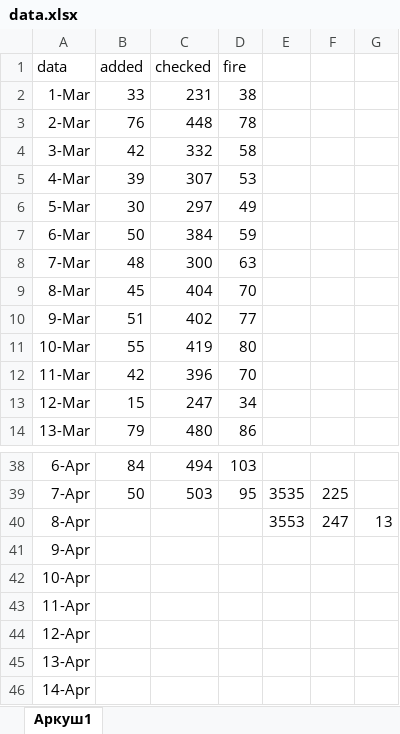
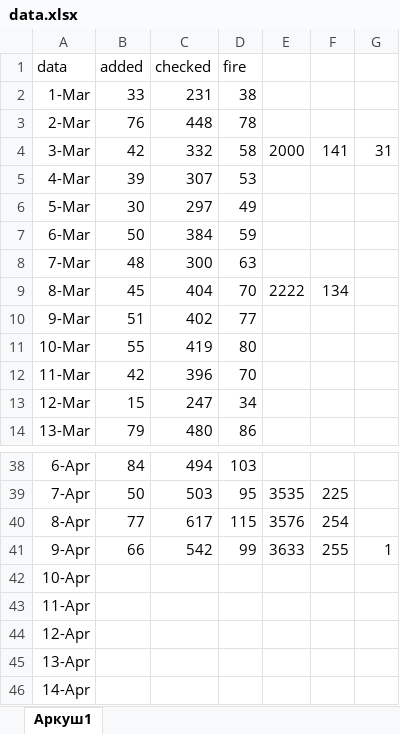
Before and after one commit to Roma4466/DuoCards, an Excel workbook: data.xlsx, sheet Аркуш1, drawn as a sheet; only a part is shown, gaps mark what is left out; values as stored, in another font and other column widths than the file's, no borders; the diff names each change by its address in the sheet, - before the commit and + after, or states it on an @@ line.

```diff
--- a/data.xlsx (sheet Аркуш1)
+++ b/data.xlsx (sheet Аркуш1)
-E4: (empty)
+E4: 2000
-F4: (empty)
+F4: 141
-G4: (empty)
+G4: 31
-E9: (empty)
+E9: 2222
-F9: (empty)
+F9: 134
-B40 (added): (empty)
+B40 (added): 77
-C40 (checked): (empty)
+C40 (checked): 617
-D40 (fire): (empty)
+D40 (fire): 115
-E40: 3553
+E40: 3576
-F40: 247
+F40: 254
-G40: 13
+G40: (empty)
-B41 (added): (empty)
+B41 (added): 66
-C41 (checked): (empty)
+C41 (checked): 542
-D41 (fire): (empty)
+D41 (fire): 99
-E41: (empty)
+E41: 3633
-F41: (empty)
+F41: 255
-G41: (empty)
+G41: 1
```
Also changed, not shown: 8 other files.
